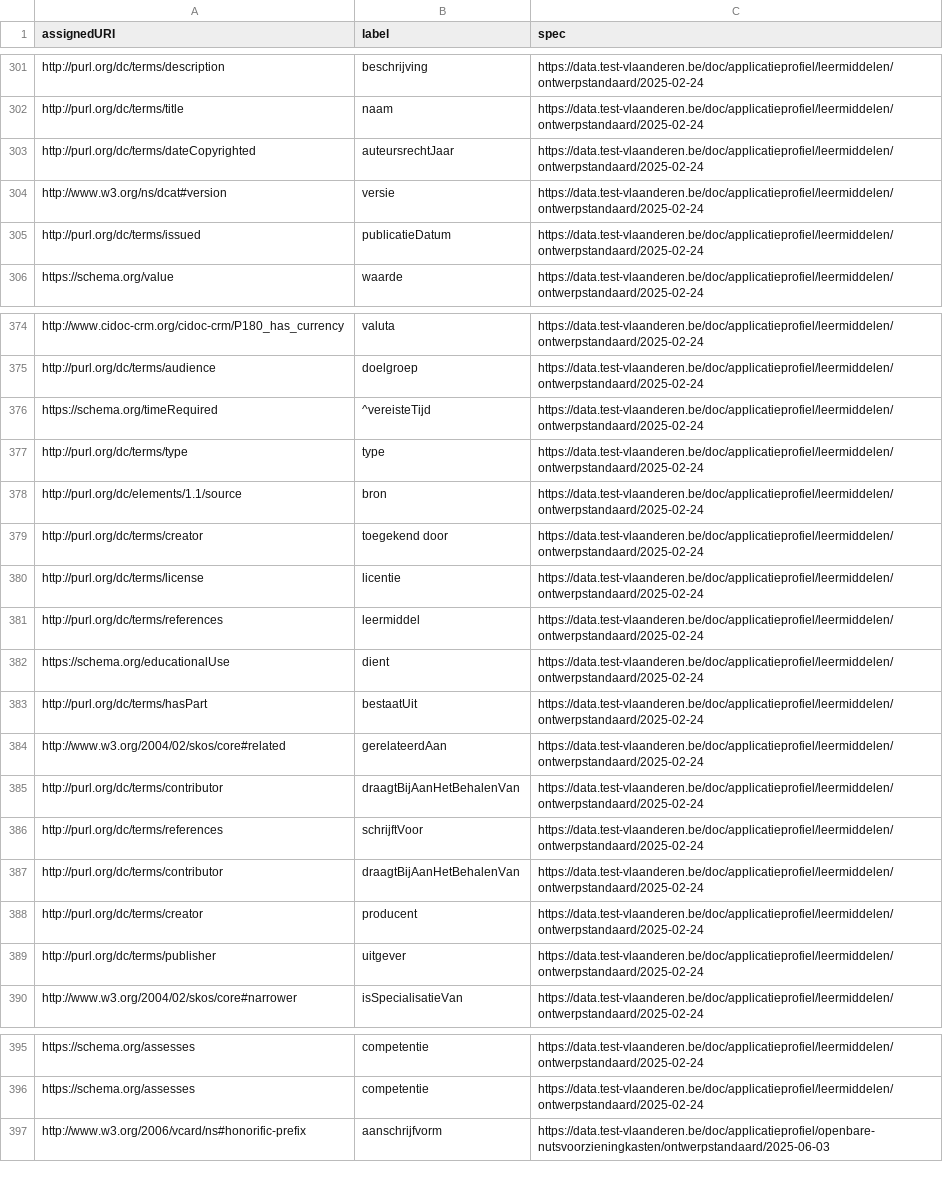
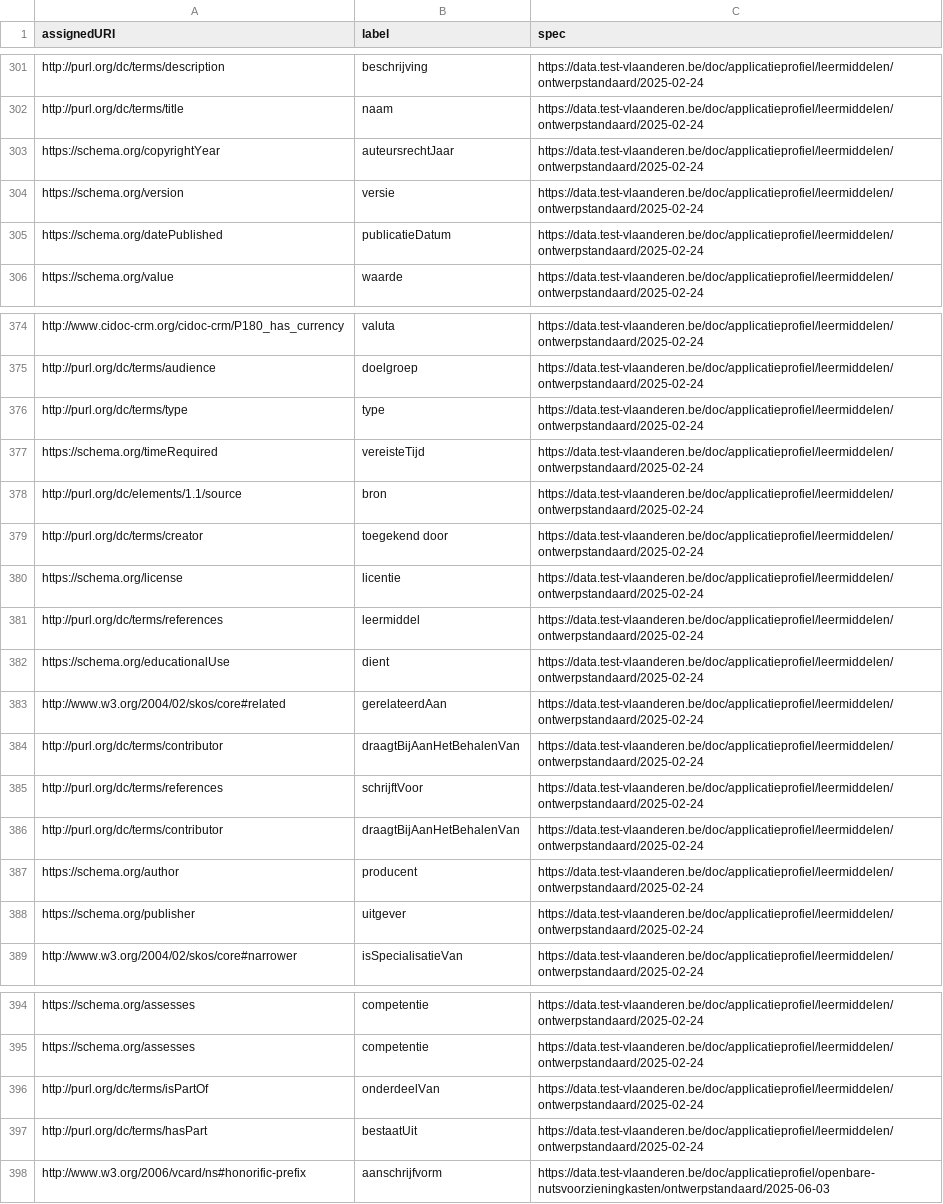
Before and after one commit to Informatievlaanderen/data.vlaanderen.be-statistics, a CSV file: root.externalproperties.ap.csv, drawn as a sheet; only a part is shown, gaps mark what is left out; the diff covers the shown part only.

```diff
--- a/root.externalproperties.ap.csv
+++ b/root.externalproperties.ap.csv
@@ -302,5 +302,5 @@
 "http://purl.org/dc/terms/title","naam","https://data.test-vlaanderen.be/doc/applicatieprofiel/leermiddelen/ontwerpstandaard/2025-02-24"
-"http://purl.org/dc/terms/dateCopyrighted","auteursrechtJaar","https://data.test-vlaanderen.be/doc/applicatieprofiel/leermiddelen/ontwerpstandaard/2025-02-24"
-"http://www.w3.org/ns/dcat#version","versie","https://data.test-vlaanderen.be/doc/applicatieprofiel/leermiddelen/ontwerpstandaard/2025-02-24"
-"http://purl.org/dc/terms/issued","publicatieDatum","https://data.test-vlaanderen.be/doc/applicatieprofiel/leermiddelen/ontwerpstandaard/2025-02-24"
+"https://schema.org/copyrightYear","auteursrechtJaar","https://data.test-vlaanderen.be/doc/applicatieprofiel/leermiddelen/ontwerpstandaard/2025-02-24"
+"https://schema.org/version","versie","https://data.test-vlaanderen.be/doc/applicatieprofiel/leermiddelen/ontwerpstandaard/2025-02-24"
+"https://schema.org/datePublished","publicatieDatum","https://data.test-vlaanderen.be/doc/applicatieprofiel/leermiddelen/ontwerpstandaard/2025-02-24"
 "https://schema.org/value","waarde","https://data.test-vlaanderen.be/doc/applicatieprofiel/leermiddelen/ontwerpstandaard/2025-02-24"
@@ -375,10 +375,9 @@
 "http://purl.org/dc/terms/audience","doelgroep","https://data.test-vlaanderen.be/doc/applicatieprofiel/leermiddelen/ontwerpstandaard/2025-02-24"
-"https://schema.org/timeRequired","^vereisteTijd","https://data.test-vlaanderen.be/doc/applicatieprofiel/leermiddelen/ontwerpstandaard/2025-02-24"
 "http://purl.org/dc/terms/type","type","https://data.test-vlaanderen.be/doc/applicatieprofiel/leermiddelen/ontwerpstandaard/2025-02-24"
+"https://schema.org/timeRequired","vereisteTijd","https://data.test-vlaanderen.be/doc/applicatieprofiel/leermiddelen/ontwerpstandaard/2025-02-24"
 "http://purl.org/dc/elements/1.1/source","bron","https://data.test-vlaanderen.be/doc/applicatieprofiel/leermiddelen/ontwerpstandaard/2025-02-24"
 "http://purl.org/dc/terms/creator","toegekend door","https://data.test-vlaanderen.be/doc/applicatieprofiel/leermiddelen/ontwerpstandaard/2025-02-24"
-"http://purl.org/dc/terms/license","licentie","https://data.test-vlaanderen.be/doc/applicatieprofiel/leermiddelen/ontwerpstandaard/2025-02-24"
+"https://schema.org/license","licentie","https://data.test-vlaanderen.be/doc/applicatieprofiel/leermiddelen/ontwerpstandaard/2025-02-24"
 "http://purl.org/dc/terms/references","leermiddel","https://data.test-vlaanderen.be/doc/applicatieprofiel/leermiddelen/ontwerpstandaard/2025-02-24"
 "https://schema.org/educationalUse","dient","https://data.test-vlaanderen.be/doc/applicatieprofiel/leermiddelen/ontwerpstandaard/2025-02-24"
-"http://purl.org/dc/terms/hasPart","bestaatUit","https://data.test-vlaanderen.be/doc/applicatieprofiel/leermiddelen/ontwerpstandaard/2025-02-24"
 "http://www.w3.org/2004/02/skos/core#related","gerelateerdAan","https://data.test-vlaanderen.be/doc/applicatieprofiel/leermiddelen/ontwerpstandaard/2025-02-24"
@@ -387,4 +386,4 @@
 "http://purl.org/dc/terms/contributor","draagtBijAanHetBehalenVan","https://data.test-vlaanderen.be/doc/applicatieprofiel/leermiddelen/ontwerpstandaard/2025-02-24"
-"http://purl.org/dc/terms/creator","producent","https://data.test-vlaanderen.be/doc/applicatieprofiel/leermiddelen/ontwerpstandaard/2025-02-24"
-"http://purl.org/dc/terms/publisher","uitgever","https://data.test-vlaanderen.be/doc/applicatieprofiel/leermiddelen/ontwerpstandaard/2025-02-24"
+"https://schema.org/author","producent","https://data.test-vlaanderen.be/doc/applicatieprofiel/leermiddelen/ontwerpstandaard/2025-02-24"
+"https://schema.org/publisher","uitgever","https://data.test-vlaanderen.be/doc/applicatieprofiel/leermiddelen/ontwerpstandaard/2025-02-24"
 "http://www.w3.org/2004/02/skos/core#narrower","isSpecialisatieVan","https://data.test-vlaanderen.be/doc/applicatieprofiel/leermiddelen/ontwerpstandaard/2025-02-24"
@@ -396,2 +395,4 @@
 "https://schema.org/assesses","competentie","https://data.test-vlaanderen.be/doc/applicatieprofiel/leermiddelen/ontwerpstandaard/2025-02-24"
+"http://purl.org/dc/terms/isPartOf","onderdeelVan","https://data.test-vlaanderen.be/doc/applicatieprofiel/leermiddelen/ontwerpstandaard/2025-02-24"
+"http://purl.org/dc/terms/hasPart","bestaatUit","https://data.test-vlaanderen.be/doc/applicatieprofiel/leermiddelen/ontwerpstandaard/2025-02-24"
 "http://www.w3.org/2006/vcard/ns#honorific-prefix","aanschrijfvorm","https://data.test-vlaanderen.be/doc/applicatieprofiel/openbare-nutsvoorzieningkasten/ontwerpstandaard/2025-06-03"
```
Also changed, not shown: 4 edited cells elsewhere in this file, root.externalclasses.ap.csv, root.externalclasses.voc.csv, 16 other files.
